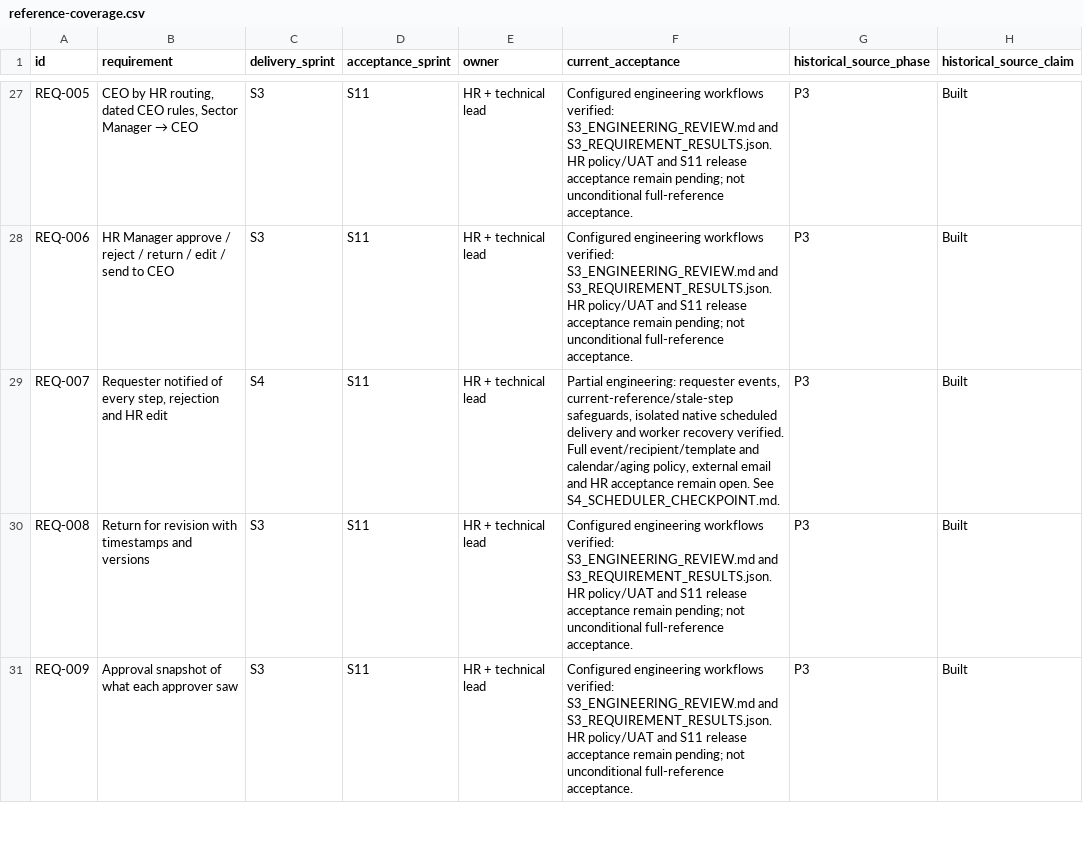
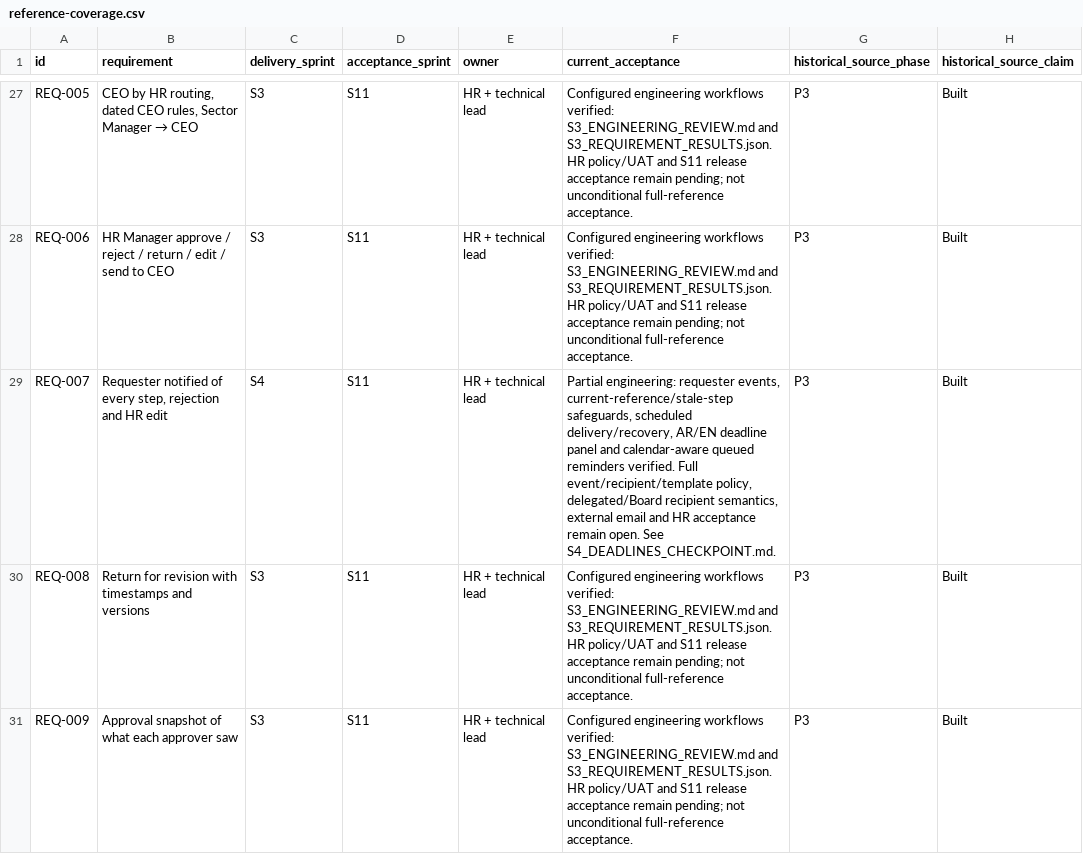
Before and after one commit to Ibrahimamir22/kandil-hr, a CSV file: docs/roadmap/reference-coverage.csv, drawn as a sheet; only a part is shown, gaps mark what is left out; the diff names each change by its address in the sheet, - before the commit and + after, or states it on an @@ line.

Commit message:
Add bilingual approval dates and calendar-aware reminder delivery

```diff
--- a/docs/roadmap/reference-coverage.csv
+++ b/docs/roadmap/reference-coverage.csv
-F29 (current_acceptance): …current-reference/stale-step safeguards, isolated native scheduled delivery and worker recovery verified. Full event/recipient/template and calendar/aging policy, external email and HR acceptance remain open. See S4_SCHEDULER_CHECKPOINT.md.
+F29 (current_acceptance): …current-reference/stale-step safeguards, scheduled delivery/recovery, AR/EN deadline panel and calendar-aware queued reminders verified. Full event/recipient/template policy, delegated/Board recipient semantics, external email and HR acceptance remain open. See S4_DEADLINES_CHECKPOINT.md.
```
Also changed, not shown: 49 other files.
